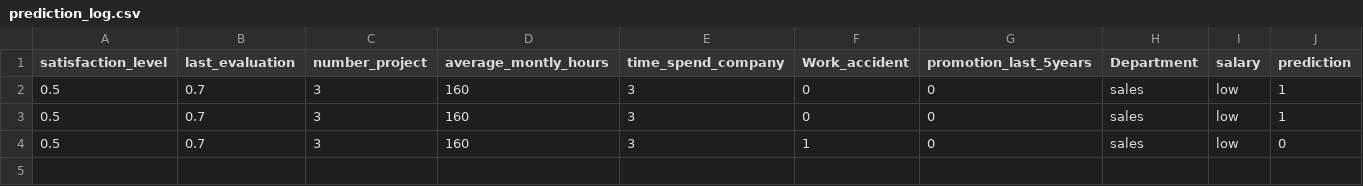
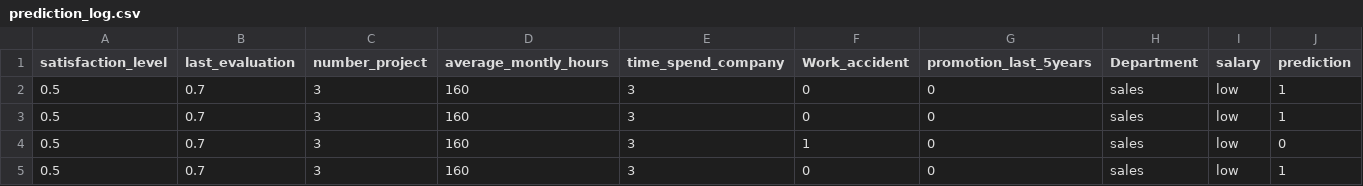
Before and after one commit to Nykm2020/HR_Prognosse_model, a CSV file: data/prediction_log.csv, drawn as a sheet; only a part is shown; rows hold the shown columns only; the diff names each change by its address in the sheet, - before the commit and + after, or states it on an @@ line.

```diff
--- a/data/prediction_log.csv
+++ b/data/prediction_log.csv
+row 5: 0.5 | 0.7 | 3 | 160 | 3 | 0 | 0 | sales | low | 1
```
Also changed, not shown: 1 other file.
